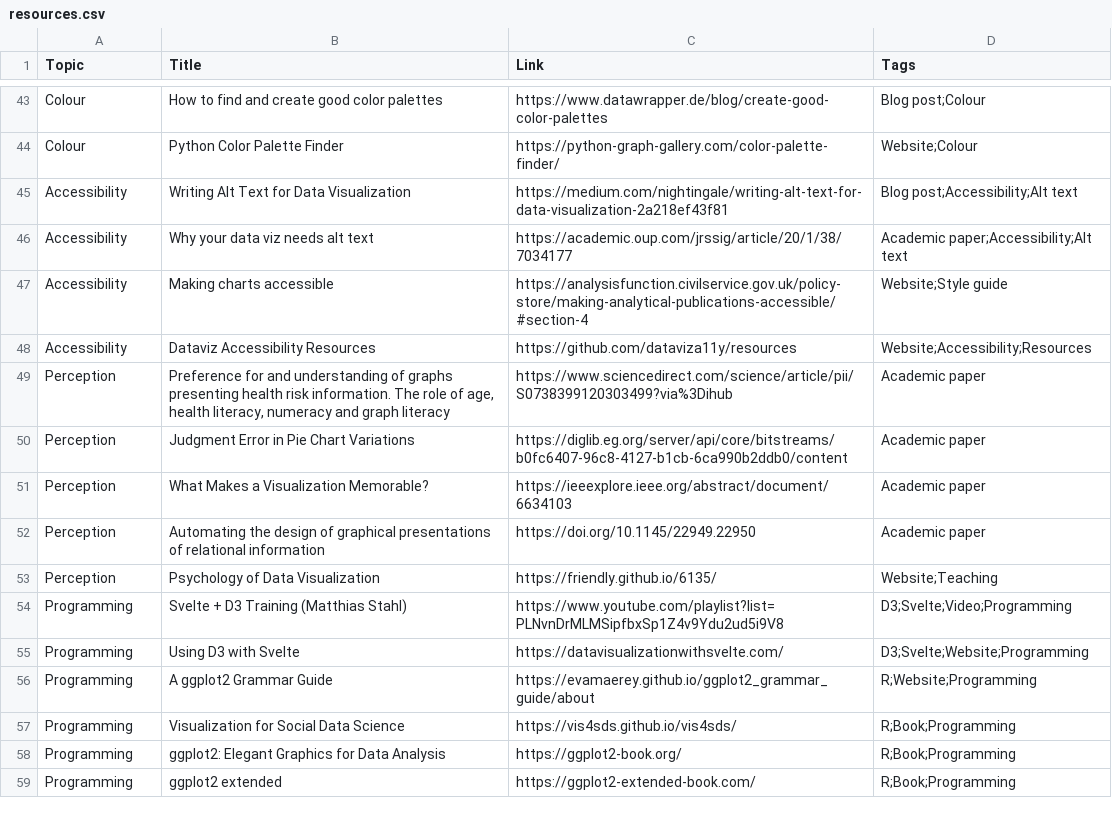
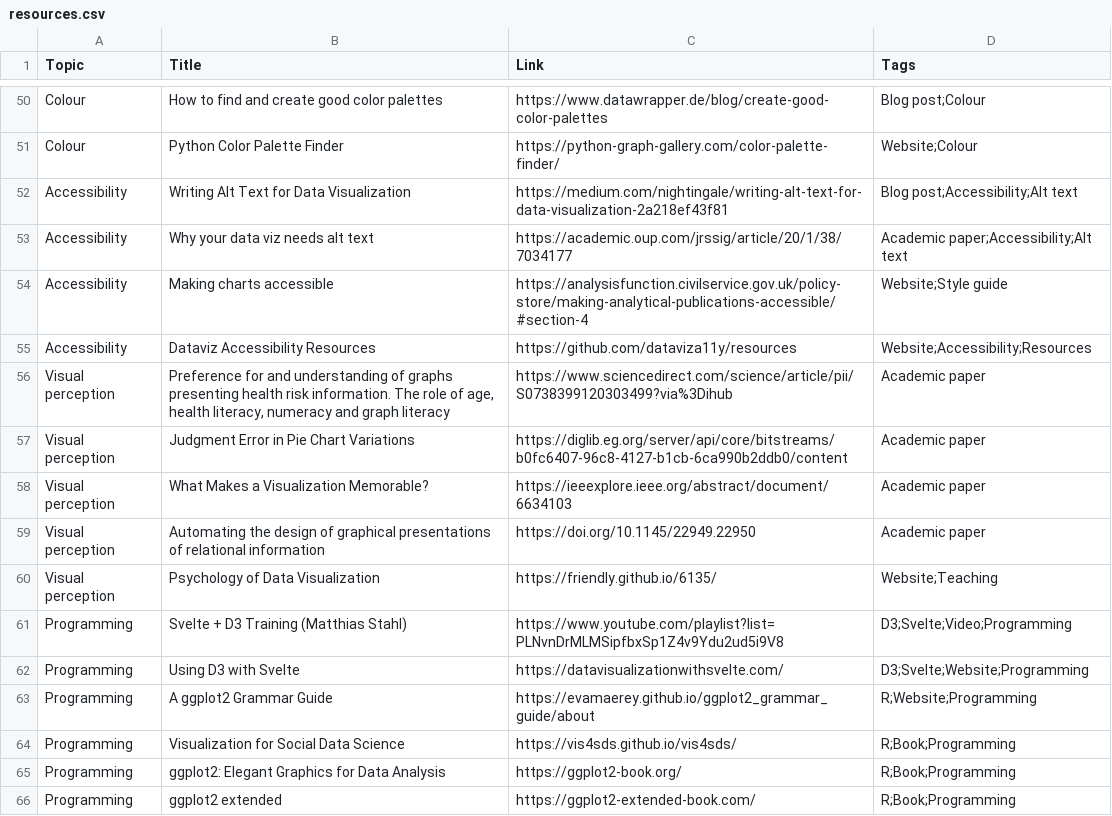
Before and after one commit to nrennie/data-viz-resources, a CSV file: resources.csv, drawn as a sheet; only a part is shown, gaps mark what is left out; the diff covers the shown part only.

```diff
--- a/resources.csv
+++ b/resources.csv
@@ -48,7 +55,7 @@ Accessibility,Making charts accessible,https://analysisfunction.civilservice.gov
 Accessibility,Dataviz Accessibility Resources,https://github.com/dataviza11y/resources,Website;Accessibility;Resources
-Perception,"Preference for and understanding of graphs presenting health risk information. The role of age, health literacy, numeracy and graph literacy",https://www.sciencedirect.com/science/article/pii/S0738399120303499?via%3Dihub,Academic paper
-Perception,Judgment Error in Pie Chart Variations,https://diglib.eg.org/server/api/core/bitstreams/b0fc6407-96c8-4127-b1cb-6ca990b2ddb0/content,Academic paper
-Perception,What Makes a Visualization Memorable?,https://ieeexplore.ieee.org/abstract/document/6634103,Academic paper
-Perception,Automating the design of graphical presentations of relational information,https://doi.org/10.1145/22949.22950,Academic paper
-Perception,Psychology of Data Visualization,https://friendly.github.io/6135/,Website;Teaching
+Visual perception,"Preference for and understanding of graphs presenting health risk information. The role of age, health literacy, numeracy and graph literacy",https://www.sciencedirect.com/science/article/pii/S0738399120303499?via%3Dihub,Academic paper
+Visual perception,Judgment Error in Pie Chart Variations,https://diglib.eg.org/server/api/core/bitstreams/b0fc6407-96c8-4127-b1cb-6ca990b2ddb0/content,Academic paper
+Visual perception,What Makes a Visualization Memorable?,https://ieeexplore.ieee.org/abstract/document/6634103,Academic paper
+Visual perception,Automating the design of graphical presentations of relational information,https://doi.org/10.1145/22949.22950,Academic paper
+Visual perception,Psychology of Data Visualization,https://friendly.github.io/6135/,Website;Teaching
 Programming,Svelte + D3 Training (Matthias Stahl),https://www.youtube.com/playlist?list=PLNvnDrMLMSipfbxSp1Z4v9Ydu2ud5i9V8,D3;Svelte;Video;Programming
```
Also changed, not shown: 18 added rows, 9 removed rows and 12 edited cells elsewhere in this file.
